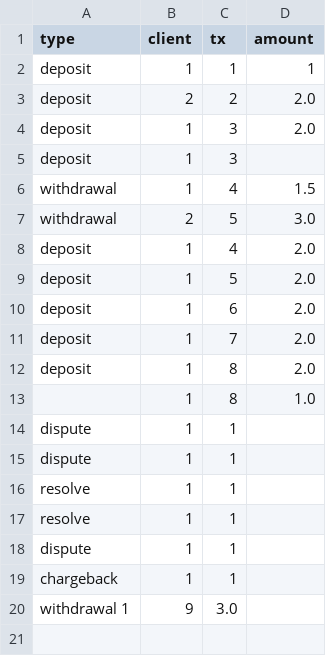
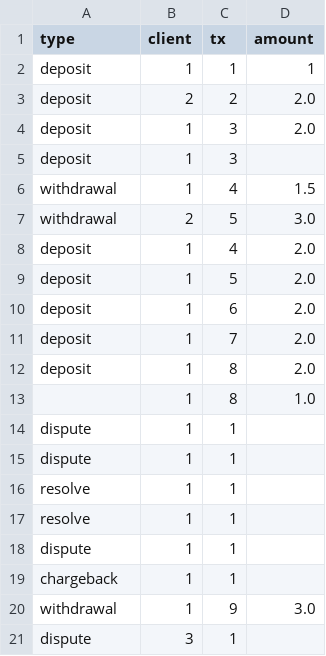
Before and after one commit to aruediger/trapez, a CSV file: data/in.csv, drawn as a sheet.

Commit message:
only create non-existing clients for deposits/withdrawals

```diff
--- a/data/in.csv
+++ b/data/in.csv
@@ -19,2 +19,3 @@ dispute, 1, 1,
 chargeback, 1, 1,
-withdrawal 1, 9, 3.0
+withdrawal, 1, 9, 3.0
+dispute, 3, 1,
```
Also changed, not shown: 1 other file.
